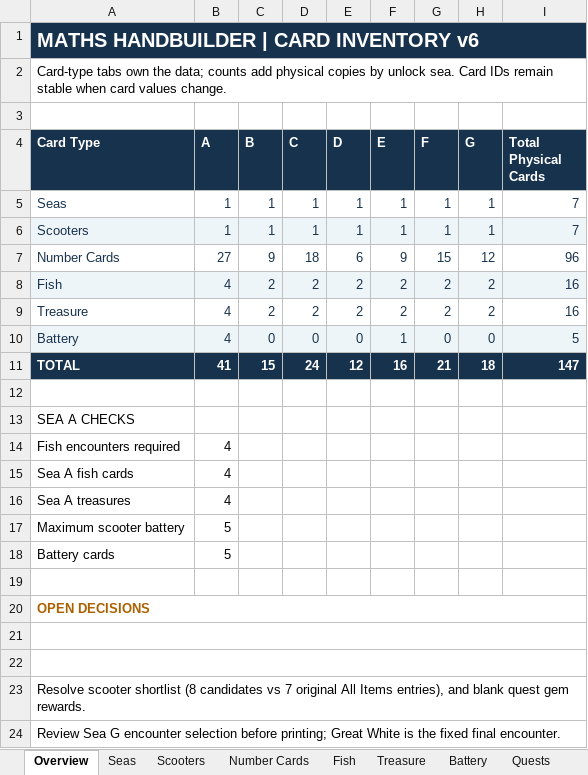
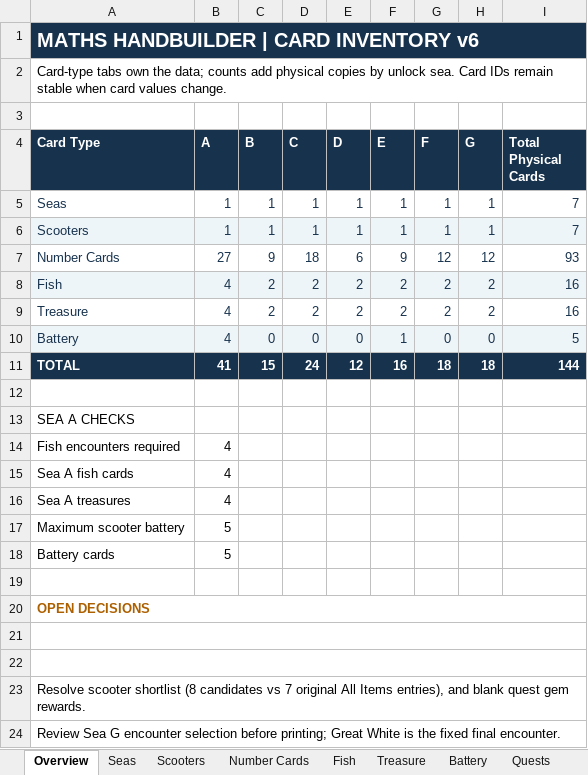
Before and after one commit to joerae/mathshand, an Excel workbook: data/Maths_Handbuilder_Card_Content_v6(1).xlsx, sheet Overview, drawn as a sheet; values as stored, in another font and other column widths than the file's, no borders; charts and pictures not drawn; the diff names each change by its address in the sheet, - before the commit and + after, or states it on an @@ line.

```diff
--- a/data/Maths_Handbuilder_Card_Content_v6(1).xlsx (sheet Overview)
+++ b/data/Maths_Handbuilder_Card_Content_v6(1).xlsx (sheet Overview)
-G7 (F): 15
+G7 (F): 12
-I7 (Total Physical Cards): 96
+I7 (Total Physical Cards): 93
-G11 (F): 21
+G11 (F): 18
-I11 (Total Physical Cards): 147
+I11 (Total Physical Cards): 144
```
Also changed, not shown: sheet Number Cards, sheet Quests, sheet Seas, sheet Fish, sheet Scooters, sheet Treasure, formulas that keep their value, 5 other files.
